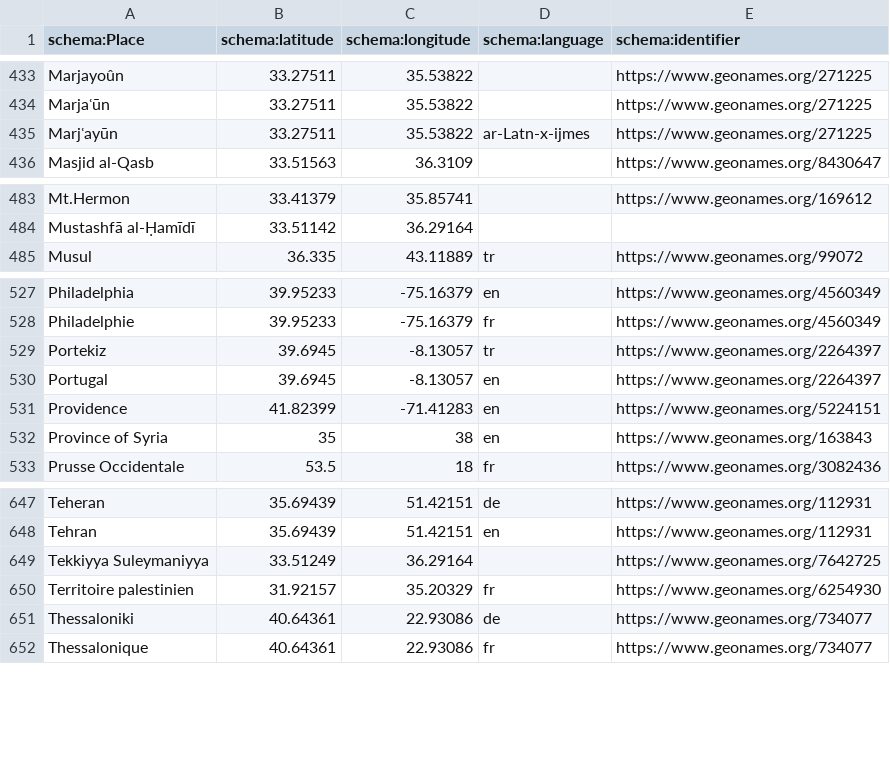
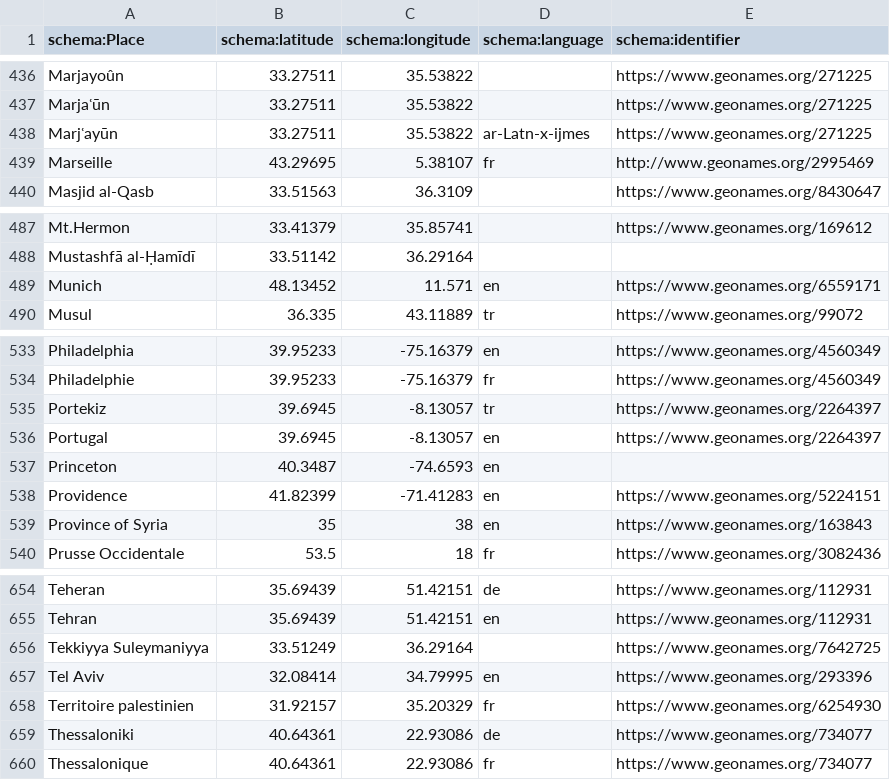
Before and after one commit to tillgrallert/food-riots_data, a CSV file: csv/locations.csv, drawn as a sheet; only a part is shown, gaps mark what is left out; the diff covers the shown part only; the diff names each change by its address in the sheet, - before the commit and + after, or states it on an @@ line.

```diff
--- a/csv/locations.csv
+++ b/csv/locations.csv
+row 439: Marseille | 43.29695 | 5.38107 | fr | http://www.geonames.org/2995469
+row 489: Munich | 48.13452 | 11.571 | en | https://www.geonames.org/6559171
+row 537: Princeton | 40.3487 | -74.6593 | en
+row 657: Tel Aviv | 32.08414 | 34.79995 | en | https://www.geonames.org/293396
```
Also changed, not shown: 11 added rows and 3 edited cells elsewhere in this file.
